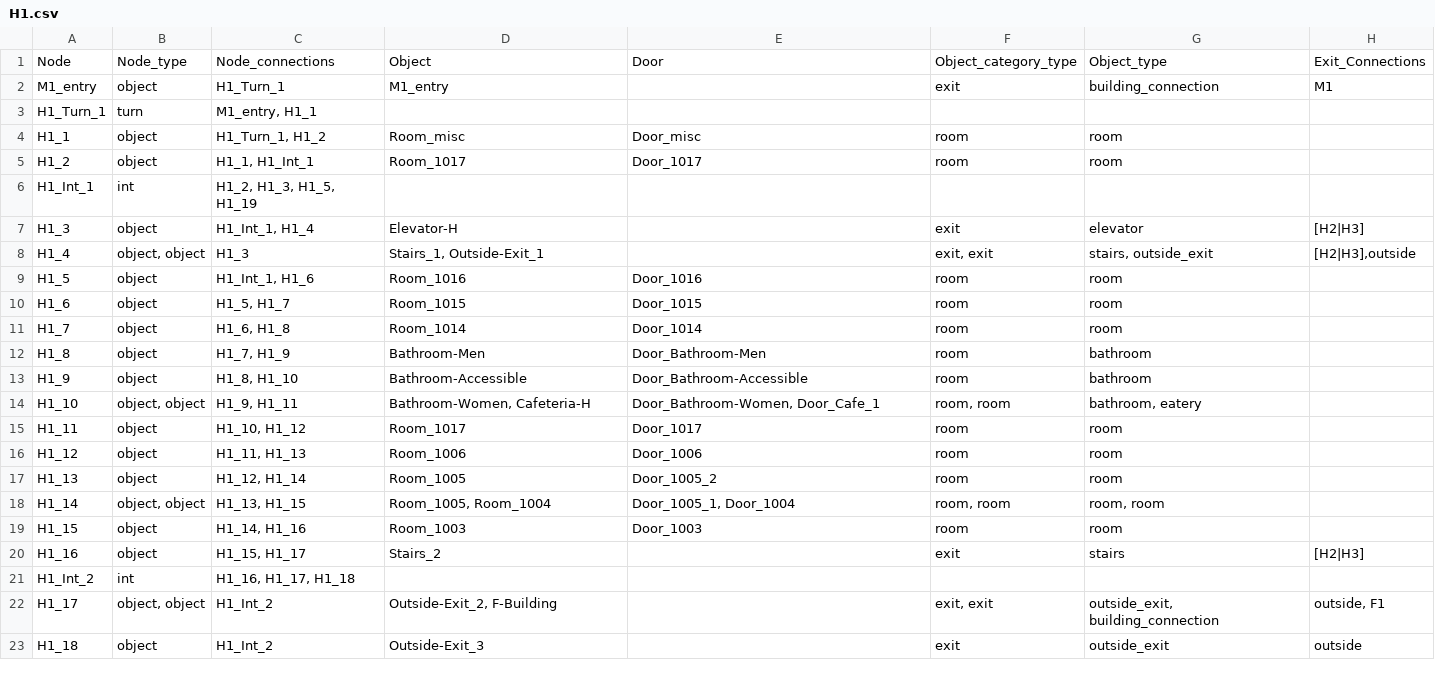
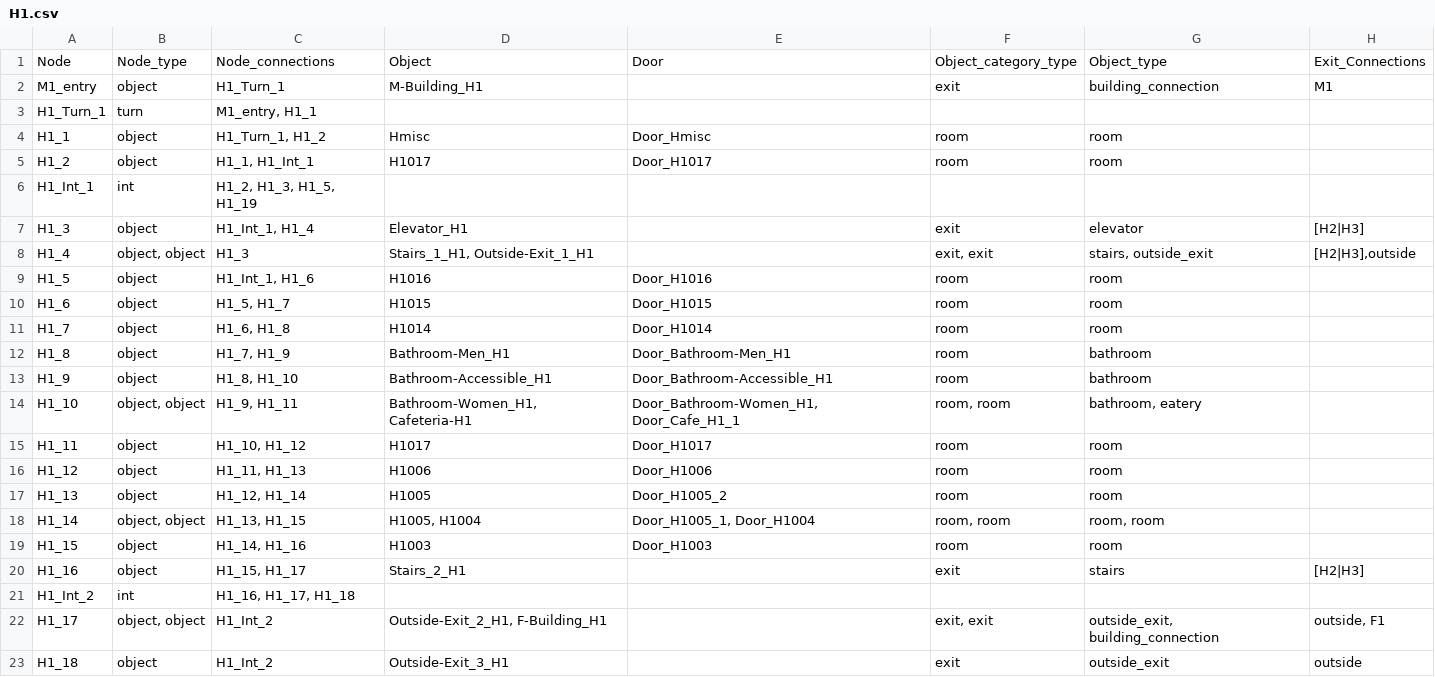
Before and after one commit to BlueDoze/Capstone_Project_AIM, a CSV file: LeafletJS/JSON/csv files/H1.csv, drawn as a sheet; only a part is shown; the diff covers the shown part only.

```diff
--- a/LeafletJS/JSON/csv files/H1.csv
+++ b/LeafletJS/JSON/csv files/H1.csv
@@ -1,23 +1,23 @@
 Node,Node_type,Node_connections,Object,Door,Object_category_type,Object_type,Exit_Connections
-M1_entry,object,H1_Turn_1,M1_entry,,exit,building_connection,M1
+M1_entry,object,H1_Turn_1,M-Building_H1,,exit,building_connection,M1
 H1_Turn_1,turn,"M1_entry, H1_1",,,,,
-H1_1,object,"H1_Turn_1, H1_2",Room_misc,Door_misc,room,room,
-H1_2,object,"H1_1, H1_Int_1",Room_1017,Door_1017,room,room,
+H1_1,object,"H1_Turn_1, H1_2",Hmisc,Door_Hmisc,room,room,
+H1_2,object,"H1_1, H1_Int_1",H1017,Door_H1017,room,room,
 H1_Int_1,int,"H1_2, H1_3, H1_5, H1_19",,,,,
-H1_3,object,"H1_Int_1,  H1_4",Elevator-H,,exit,elevator,[H2|H3]
-H1_4,"object, object",H1_3,"Stairs_1, Outside-Exit_1",,"exit, exit","stairs, outside_exit","[H2|H3],outside"
-H1_5,object,"H1_Int_1, H1_6",Room_1016,Door_1016,room,room,
-H1_6,object,"H1_5, H1_7",Room_1015,Door_1015,room,room,
-H1_7,object,"H1_6, H1_8",Room_1014,Door_1014,room,room,
-H1_8,object,"H1_7, H1_9",Bathroom-Men,Door_Bathroom-Men,room,bathroom,
-H1_9,object,"H1_8, H1_10",Bathroom-Accessible,Door_Bathroom-Accessible,room,bathroom,
-H1_10,"object, object","H1_9, H1_11","Bathroom-Women, Cafeteria-H","Door_Bathroom-Women, Door_Cafe_1","room, room","bathroom, eatery",
-H1_11,object,"H1_10, H1_12",Room_1017,Door_1017,room,room,
-H1_12,object,"H1_11, H1_13",Room_1006,Door_1006,room,room,
-H1_13,object,"H1_12, H1_14",Room_1005,Door_1005_2,room,room,
-H1_14,"object, object","H1_13, H1_15","Room_1005, Room_1004","Door_1005_1, Door_1004","room, room","room, room",
-H1_15,object,"H1_14, H1_16",Room_1003,Door_1003,room,room,
-H1_16,object,"H1_15, H1_17",Stairs_2,,exit,stairs,[H2|H3]
+H1_3,object,"H1_Int_1,  H1_4",Elevator_H1,,exit,elevator,[H2|H3]
+H1_4,"object, object",H1_3,"Stairs_1_H1, Outside-Exit_1_H1",,"exit, exit","stairs, outside_exit","[H2|H3],outside"
+H1_5,object,"H1_Int_1, H1_6",H1016,Door_H1016,room,room,
+H1_6,object,"H1_5, H1_7",H1015,Door_H1015,room,room,
+H1_7,object,"H1_6, H1_8",H1014,Door_H1014,room,room,
+H1_8,object,"H1_7, H1_9",Bathroom-Men_H1,Door_Bathroom-Men_H1,room,bathroom,
+H1_9,object,"H1_8, H1_10",Bathroom-Accessible_H1,Door_Bathroom-Accessible_H1,room,bathroom,
+H1_10,"object, object","H1_9, H1_11","Bathroom-Women_H1, Cafeteria-H1","Door_Bathroom-Women_H1, Door_Cafe_H1_1","room, room","bathroom, eatery",
+H1_11,object,"H1_10, H1_12",H1017,Door_H1017,room,room,
+H1_12,object,"H1_11, H1_13",H1006,Door_H1006,room,room,
+H1_13,object,"H1_12, H1_14",H1005,Door_H1005_2,room,room,
+H1_14,"object, object","H1_13, H1_15","H1005, H1004","Door_H1005_1, Door_H1004","room, room","room, room",
+H1_15,object,"H1_14, H1_16",H1003,Door_H1003,room,room,
+H1_16,object,"H1_15, H1_17",Stairs_2_H1,,exit,stairs,[H2|H3]
 H1_Int_2,int,"H1_16, H1_17, H1_18",,,,,
-H1_17,"object, object",H1_Int_2,"Outside-Exit_2, F-Building",,"exit, exit","outside_exit, building_connection","outside, F1"
-H1_18,object,H1_Int_2,Outside-Exit_3,,exit,outside_exit,outside
+H1_17,"object, object",H1_Int_2,"Outside-Exit_2_H1, F-Building_H1",,"exit, exit","outside_exit, building_connection","outside, F1"
+H1_18,object,H1_Int_2,Outside-Exit_3_H1,,exit,outside_exit,outside
```
Also changed, not shown: 15 edited cells elsewhere in this file, LeafletJS/JSON/csv files/M1.csv, 9 other files.
